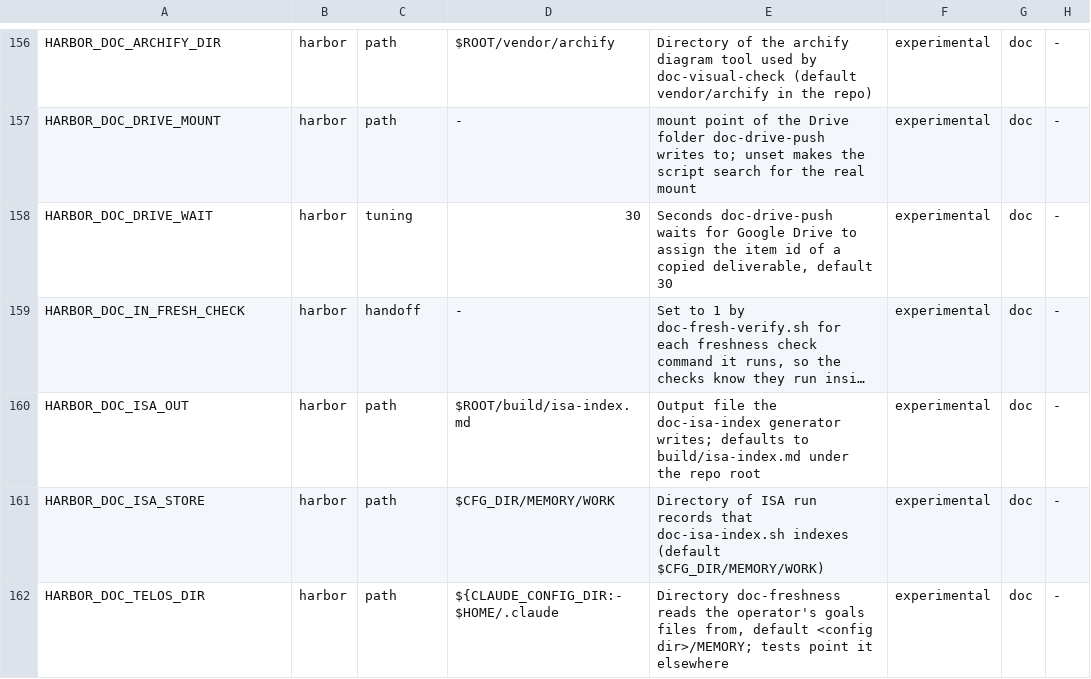
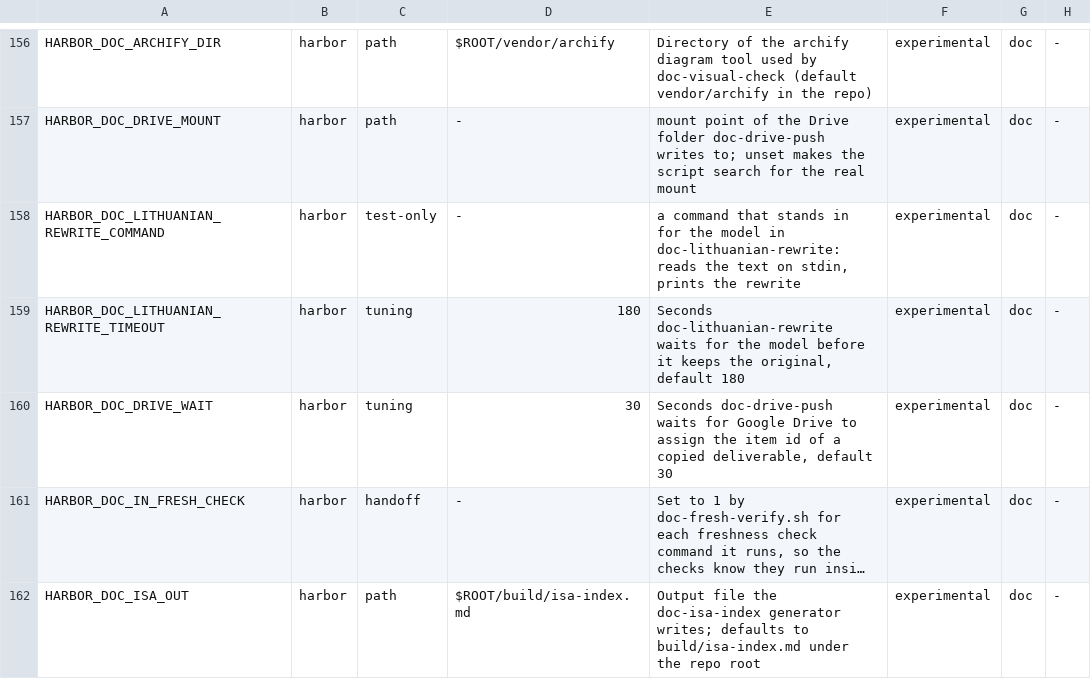
Before and after one commit to VytCepas/harbor-core, a TSV file: contracts/env.tsv, drawn as a sheet; only a part is shown, gaps mark what is left out; the shorter side is filled out with more unchanged rows; long unchanged cells end in ….

```diff
--- a/contracts/env.tsv
+++ b/contracts/env.tsv
@@ -157,2 +157,4 @@ HARBOR_DOC_ARCHIFY_DIR	harbor	path	$ROOT/vendor/archify	Directory of the archify
 HARBOR_DOC_DRIVE_MOUNT	harbor	path	-	mount point of the Drive folder doc-drive-push writes to; unset makes the script search for the real mount	experimental	doc	-
+HARBOR_DOC_LITHUANIAN_REWRITE_COMMAND	harbor	test-only	-	a command that stands in for the model in doc-lithuanian-rewrite: reads the text on stdin, prints the rewrite	experimental	doc	-
+HARBOR_DOC_LITHUANIAN_REWRITE_TIMEOUT	harbor	tuning	180	Seconds doc-lithuanian-rewrite waits for the model before it keeps the original, default 180	experimental	doc	-
 HARBOR_DOC_DRIVE_WAIT	harbor	tuning	30	Seconds doc-drive-push waits for Google Drive to assign the item id of a copied deliverable, default 30	experimental	doc	-
```
Also changed, not shown: contracts/agent-tools.tsv, standards/naming/words.tsv, 28 other files.
